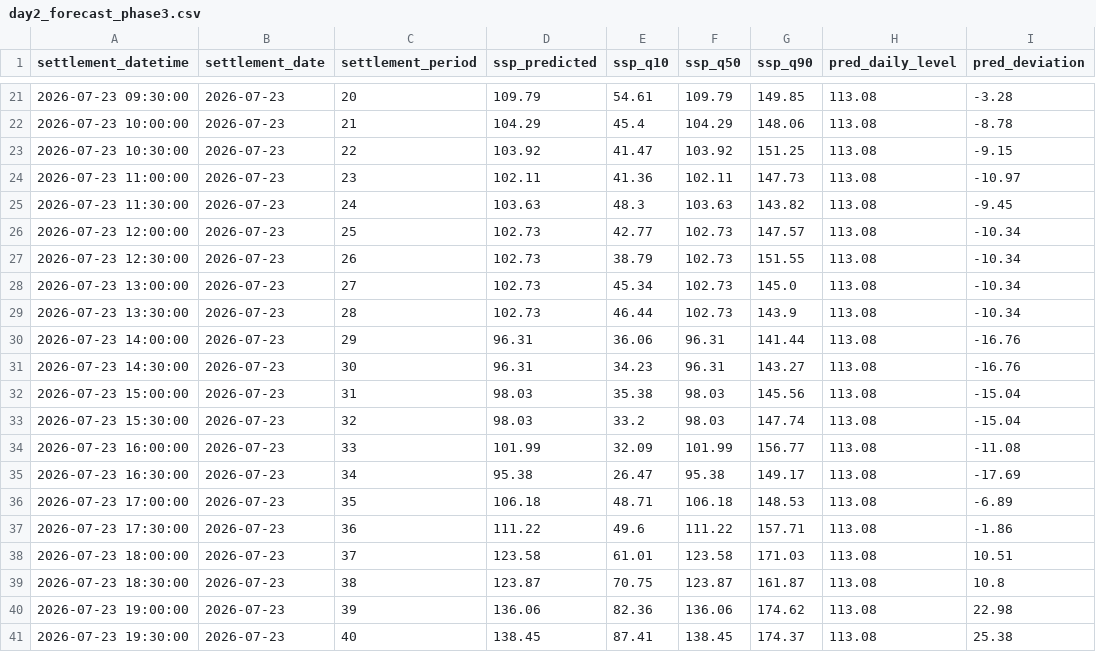
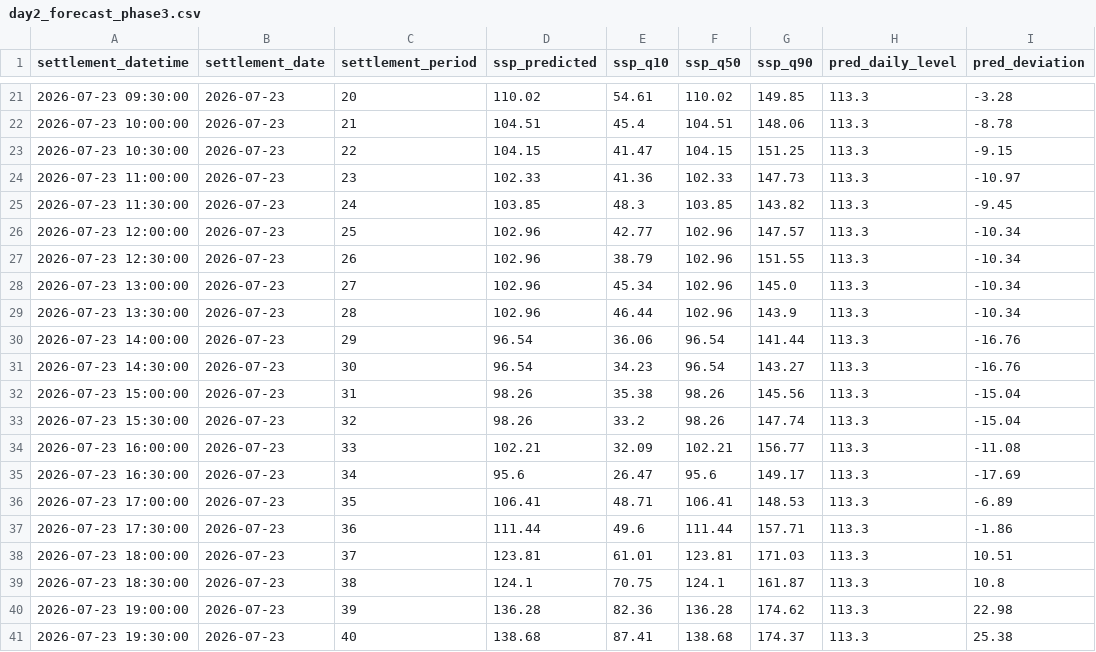
Before and after one commit to liudi23/uk-system-price-forecast, a CSV file: model_assets/day2_forecast_phase3.csv, drawn as a sheet; only a part is shown, gaps mark what is left out; the diff covers the shown part only.

```diff
--- a/model_assets/day2_forecast_phase3.csv
+++ b/model_assets/day2_forecast_phase3.csv
@@ -21,21 +21,21 @@ settlement_datetime,settlement_date,settlement_period,ssp_predicted,ssp_q10,ssp_
-2026-07-23 09:30:00,2026-07-23,20,109.79,54.61,109.79,149.85,113.08,-3.28
-2026-07-23 10:00:00,2026-07-23,21,104.29,45.4,104.29,148.06,113.08,-8.78
-2026-07-23 10:30:00,2026-07-23,22,103.92,41.47,103.92,151.25,113.08,-9.15
-2026-07-23 11:00:00,2026-07-23,23,102.11,41.36,102.11,147.73,113.08,-10.97
-2026-07-23 11:30:00,2026-07-23,24,103.63,48.3,103.63,143.82,113.08,-9.45
-2026-07-23 12:00:00,2026-07-23,25,102.73,42.77,102.73,147.57,113.08,-10.34
-2026-07-23 12:30:00,2026-07-23,26,102.73,38.79,102.73,151.55,113.08,-10.34
-2026-07-23 13:00:00,2026-07-23,27,102.73,45.34,102.73,145.0,113.08,-10.34
-2026-07-23 13:30:00,2026-07-23,28,102.73,46.44,102.73,143.9,113.08,-10.34
-2026-07-23 14:00:00,2026-07-23,29,96.31,36.06,96.31,141.44,113.08,-16.76
-2026-07-23 14:30:00,2026-07-23,30,96.31,34.23,96.31,143.27,113.08,-16.76
-2026-07-23 15:00:00,2026-07-23,31,98.03,35.38,98.03,145.56,113.08,-15.04
-2026-07-23 15:30:00,2026-07-23,32,98.03,33.2,98.03,147.74,113.08,-15.04
-2026-07-23 16:00:00,2026-07-23,33,101.99,32.09,101.99,156.77,113.08,-11.08
-2026-07-23 16:30:00,2026-07-23,34,95.38,26.47,95.38,149.17,113.08,-17.69
-2026-07-23 17:00:00,2026-07-23,35,106.18,48.71,106.18,148.53,113.08,-6.89
-2026-07-23 17:30:00,2026-07-23,36,111.22,49.6,111.22,157.71,113.08,-1.86
-2026-07-23 18:00:00,2026-07-23,37,123.58,61.01,123.58,171.03,113.08,10.51
-2026-07-23 18:30:00,2026-07-23,38,123.87,70.75,123.87,161.87,113.08,10.8
-2026-07-23 19:00:00,2026-07-23,39,136.06,82.36,136.06,174.62,113.08,22.98
-2026-07-23 19:30:00,2026-07-23,40,138.45,87.41,138.45,174.37,113.08,25.38
+2026-07-23 09:30:00,2026-07-23,20,110.02,54.61,110.02,149.85,113.3,-3.28
+2026-07-23 10:00:00,2026-07-23,21,104.51,45.4,104.51,148.06,113.3,-8.78
+2026-07-23 10:30:00,2026-07-23,22,104.15,41.47,104.15,151.25,113.3,-9.15
+2026-07-23 11:00:00,2026-07-23,23,102.33,41.36,102.33,147.73,113.3,-10.97
+2026-07-23 11:30:00,2026-07-23,24,103.85,48.3,103.85,143.82,113.3,-9.45
+2026-07-23 12:00:00,2026-07-23,25,102.96,42.77,102.96,147.57,113.3,-10.34
+2026-07-23 12:30:00,2026-07-23,26,102.96,38.79,102.96,151.55,113.3,-10.34
+2026-07-23 13:00:00,2026-07-23,27,102.96,45.34,102.96,145.0,113.3,-10.34
+2026-07-23 13:30:00,2026-07-23,28,102.96,46.44,102.96,143.9,113.3,-10.34
+2026-07-23 14:00:00,2026-07-23,29,96.54,36.06,96.54,141.44,113.3,-16.76
+2026-07-23 14:30:00,2026-07-23,30,96.54,34.23,96.54,143.27,113.3,-16.76
+2026-07-23 15:00:00,2026-07-23,31,98.26,35.38,98.26,145.56,113.3,-15.04
+2026-07-23 15:30:00,2026-07-23,32,98.26,33.2,98.26,147.74,113.3,-15.04
+2026-07-23 16:00:00,2026-07-23,33,102.21,32.09,102.21,156.77,113.3,-11.08
+2026-07-23 16:30:00,2026-07-23,34,95.6,26.47,95.6,149.17,113.3,-17.69
+2026-07-23 17:00:00,2026-07-23,35,106.41,48.71,106.41,148.53,113.3,-6.89
+2026-07-23 17:30:00,2026-07-23,36,111.44,49.6,111.44,157.71,113.3,-1.86
+2026-07-23 18:00:00,2026-07-23,37,123.81,61.01,123.81,171.03,113.3,10.51
+2026-07-23 18:30:00,2026-07-23,38,124.1,70.75,124.1,161.87,113.3,10.8
+2026-07-23 19:00:00,2026-07-23,39,136.28,82.36,136.28,174.62,113.3,22.98
+2026-07-23 19:30:00,2026-07-23,40,138.68,87.41,138.68,174.37,113.3,25.38
```
Also changed, not shown: 81 edited cells elsewhere in this file, model_assets/next_day_forecast_phase3.csv, 2 other files.
